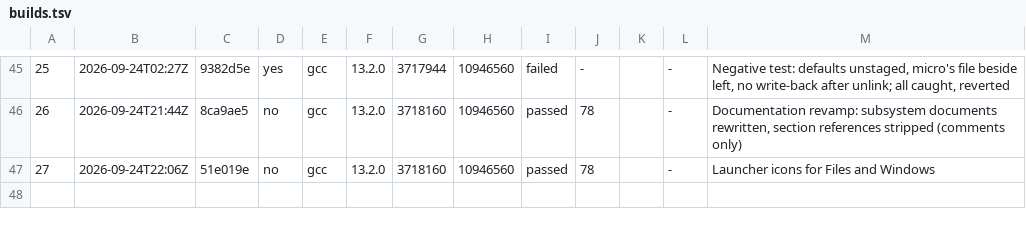
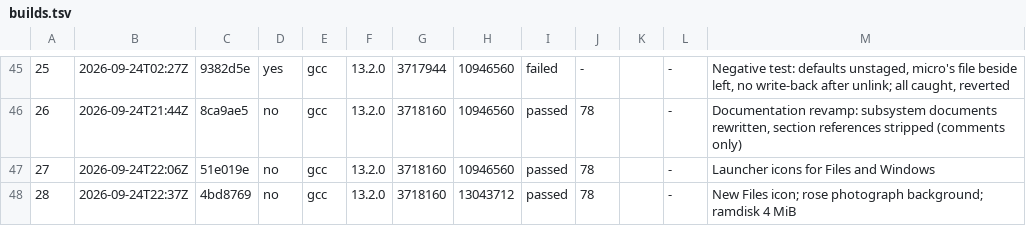
Before and after one commit to goofgeffer/OxysOS, a TSV file: docs/project/builds.tsv, drawn as a sheet; only a part is shown, gaps mark what is left out; the diff names each change by its address in the sheet, - before the commit and + after, or states it on an @@ line.

```diff
--- a/docs/project/builds.tsv
+++ b/docs/project/builds.tsv
+row 48: 28 | 2026-09-24T22:37Z | 4bd8769 | no | gcc | 13.2.0 | 3718160 | 13043712 | passed | 78 |  | - | New Files icon; rose photograph background; ramdisk 4 MiB
```
Also changed, not shown: 2 other files.
